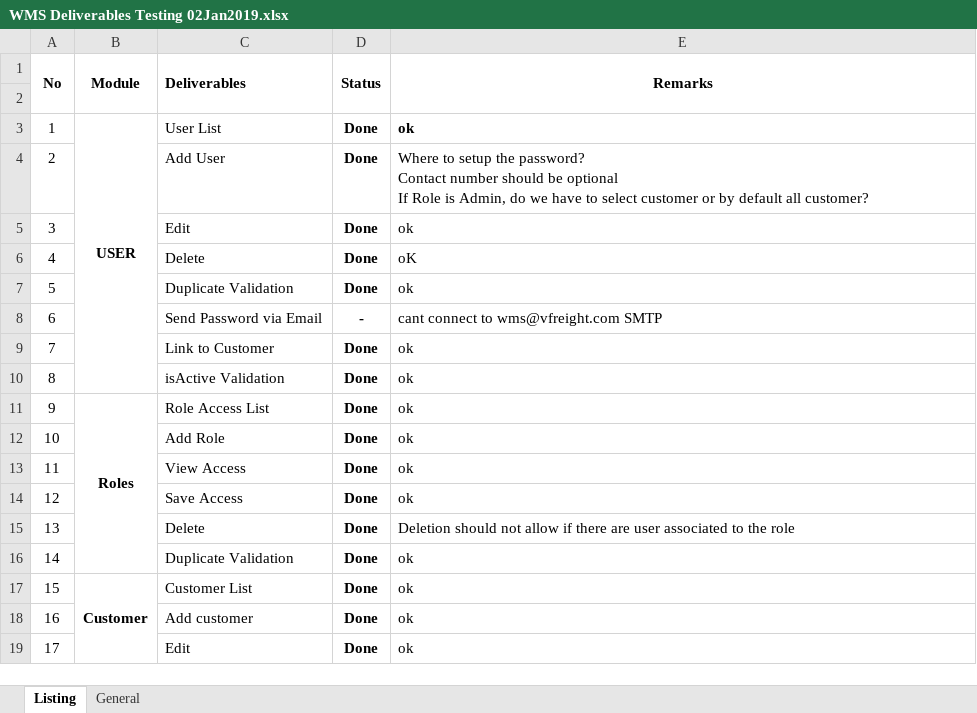
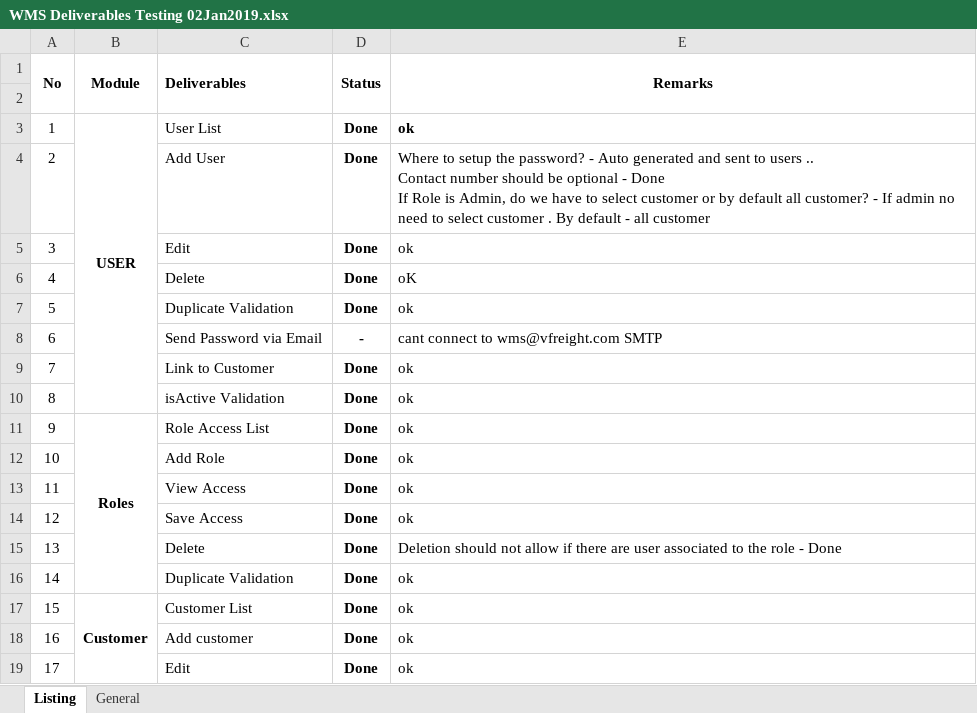
Before and after one commit to Johnine/WMS, an Excel workbook: WMS Deliverables Testing 02Jan2019.xlsx, sheet Listing, drawn as a sheet; only a part is shown; values as stored, in another font and other column widths than the file's, no borders; ↵ is a line break in a cell; the diff names each change by its address in the sheet, - before the commit and + after, or states it on an @@ line.

Commit message:
Update WMS Deliverables Testing 02Jan2019.xlsx

```diff
--- a/WMS Deliverables Testing 02Jan2019.xlsx (sheet Listing)
+++ b/WMS Deliverables Testing 02Jan2019.xlsx (sheet Listing)
-E4 (Remarks): …the password? ↵ Contact number should be optional ↵ If Role is Admin, do we have to select customer or by default all customer?
+E4 (Remarks): …the password? - Auto generated and sent to users .. ↵ Contact number should be optional - Done ↵ If Role is Admin, do we have to select customer or by default all customer? - If admin no need to select customer . By default - all customer
-E15 (Remarks): …the role
+E15 (Remarks): …the role - Done
```
